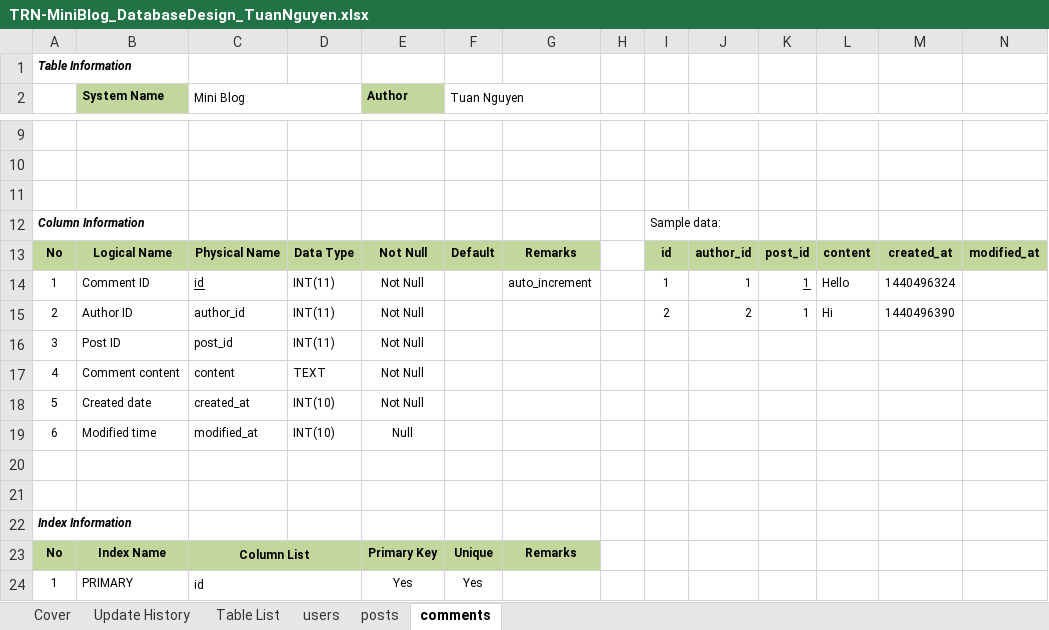
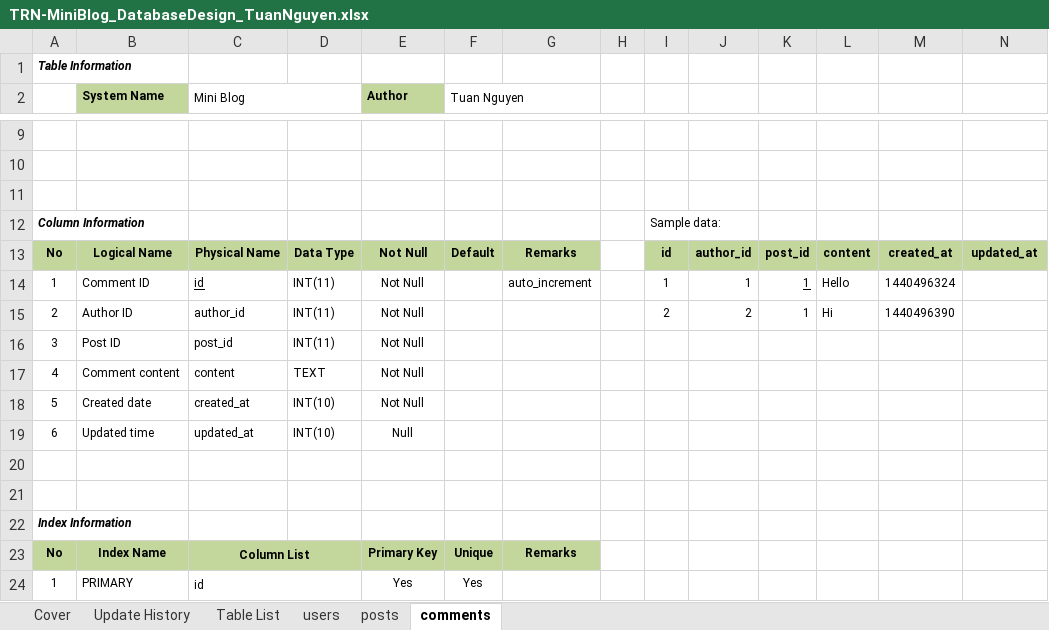
Before and after one commit to Mulodo-PHP-Laravel-Training/tuan-nguyen-laravel, an Excel workbook: doc/backend/db/TRN-MiniBlog_DatabaseDesign_TuanNguyen.xlsx, sheet comments, drawn as a sheet; only a part is shown, gaps mark what is left out; values as stored, in another font and other column widths than the file's, no borders; the diff names each change by its address in the sheet, - before the commit and + after, or states it on an @@ line.

```diff
--- a/doc/backend/db/TRN-MiniBlog_DatabaseDesign_TuanNguyen.xlsx (sheet comments)
+++ b/doc/backend/db/TRN-MiniBlog_DatabaseDesign_TuanNguyen.xlsx (sheet comments)
-N13: modified_at
+N13: updated_at
-B19 (System Name): Modified time
+B19 (System Name): Updated time
-C19 (Mini Blog): modified_at
+C19 (Mini Blog): updated_at
```
Also changed, not shown: sheet users, sheet Update History, sheet posts, doc/backend/api/TRN-MiniBlog_API-Specification_TuanNguyen.xlsx, doc/backend/api/TRN-MiniBlog_API_User_Login_DetailedDesign-TuanNguyen.xlsx, 11 other files.
